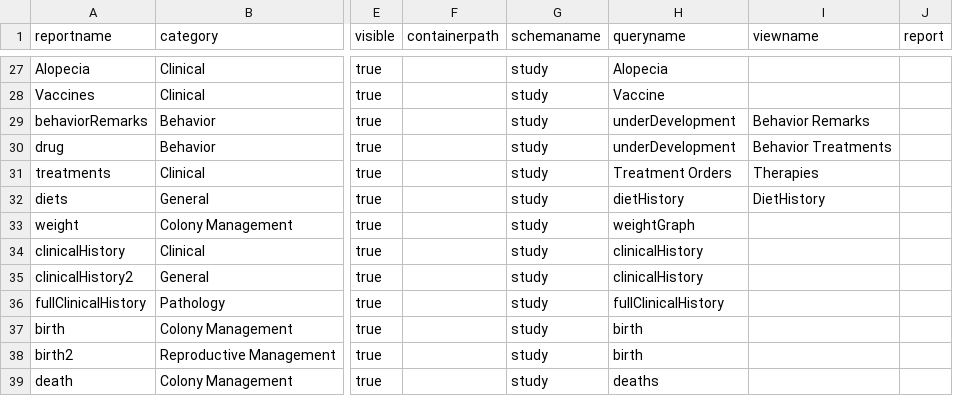
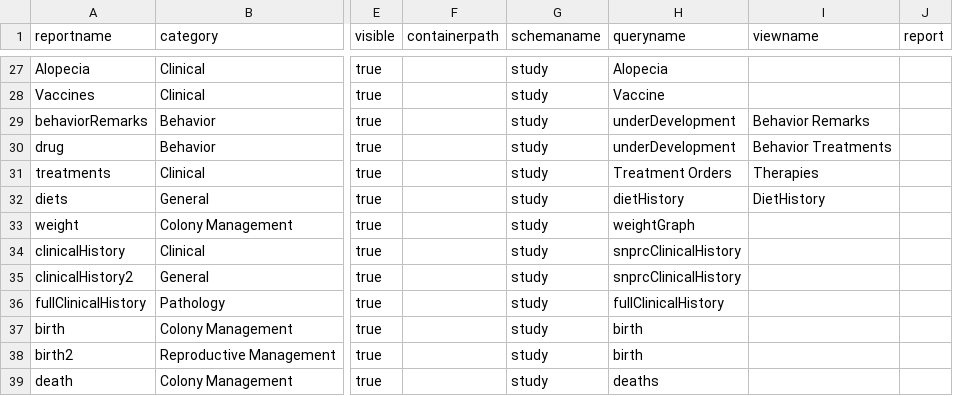
Before and after one commit to LabKey/snprcEHRModules, a TSV file: snprc_ehr/resources/data/reports.tsv, drawn as a sheet; only a part is shown, gaps mark what is left out; the diff names each change by its address in the sheet, - before the commit and + after, or states it on an @@ line.

Commit message:
added clinical history panel to SNPRC module

```diff
--- a/snprc_ehr/resources/data/reports.tsv
+++ b/snprc_ehr/resources/data/reports.tsv
-H34:H35 (queryname): clinicalHistory
+H34:H35 (queryname): snprcClinicalHistory
```
Also changed, not shown: 5 other files.
